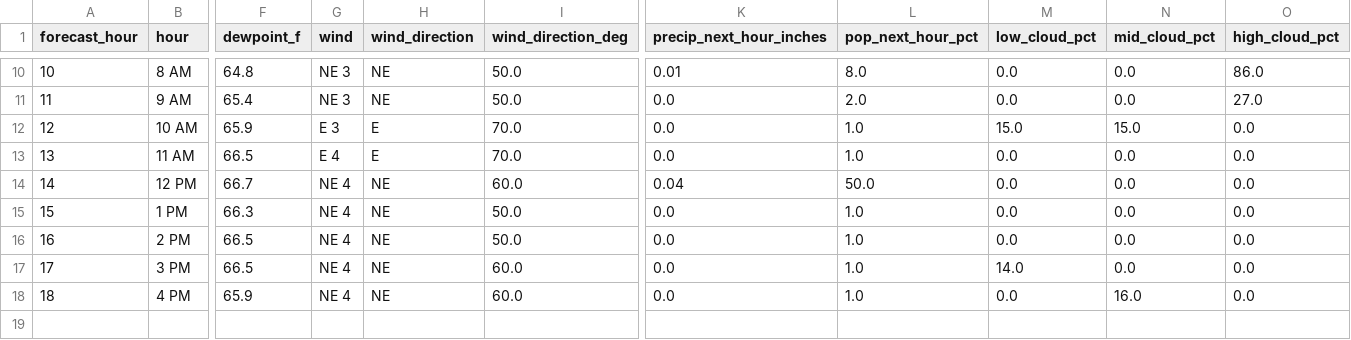
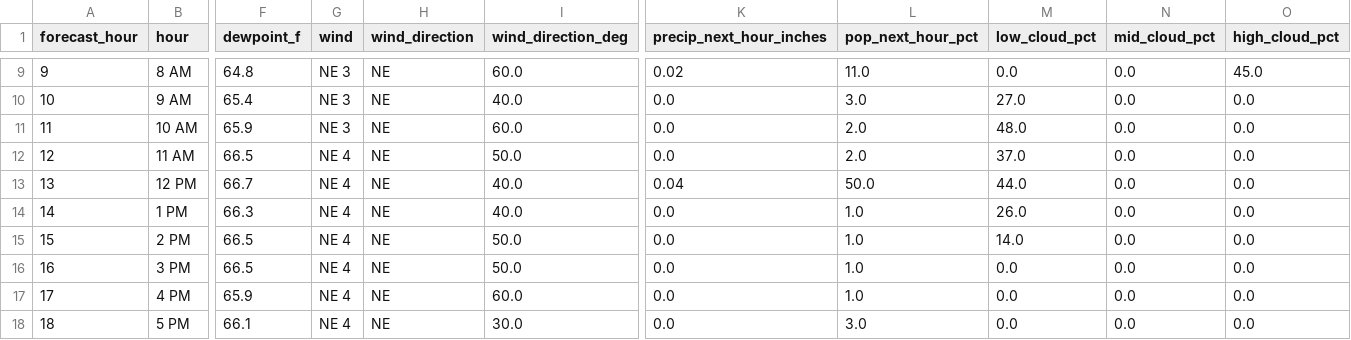
Before and after one commit to Barometer32/weather, a CSV file: data/nbm.csv, drawn as a sheet; only a part is shown, gaps mark what is left out; addresses are those after the commit; rows hold the shown columns only; the diff covers the shown part only; the diff names each change by its address in the sheet, - before the commit and + after, or states it on an @@ line.

```diff
--- a/data/nbm.csv
+++ b/data/nbm.csv
@@ column A (forecast_hour) renumbered between rows 2 and 17 @@
-I9 (wind_direction_deg): 50.0
+I9 (wind_direction_deg): 60.0
-K9 (precip_next_hour_inches): 0.01
+K9 (precip_next_hour_inches): 0.02
-L9 (pop_next_hour_pct): 8.0
+L9 (pop_next_hour_pct): 11.0
-O9 (high_cloud_pct): 86.0
+O9 (high_cloud_pct): 45.0
-I10 (wind_direction_deg): 50.0
+I10 (wind_direction_deg): 40.0
-L10 (pop_next_hour_pct): 2.0
+L10 (pop_next_hour_pct): 3.0
-M10 (low_cloud_pct): 0.0
+M10 (low_cloud_pct): 27.0
-O10 (high_cloud_pct): 27.0
+O10 (high_cloud_pct): 0.0
-G11 (wind): E 3
+G11 (wind): NE 3
-H11:H12 (wind_direction): E
+H11:H12 (wind_direction): NE
-I11 (wind_direction_deg): 70.0
+I11 (wind_direction_deg): 60.0
-L11:L12 (pop_next_hour_pct): 1.0
+L11:L12 (pop_next_hour_pct): 2.0
-M11 (low_cloud_pct): 15.0
+M11 (low_cloud_pct): 48.0
-N11 (mid_cloud_pct): 15.0
+N11 (mid_cloud_pct): 0.0
-G12 (wind): E 4
+G12 (wind): NE 4
-I12 (wind_direction_deg): 70.0
+I12 (wind_direction_deg): 50.0
-M12 (low_cloud_pct): 0.0
+M12 (low_cloud_pct): 37.0
-I13 (wind_direction_deg): 60.0
+I13 (wind_direction_deg): 40.0
-M13 (low_cloud_pct): 0.0
+M13 (low_cloud_pct): 44.0
-I14 (wind_direction_deg): 50.0
+I14 (wind_direction_deg): 40.0
-M14 (low_cloud_pct): 0.0
+M14 (low_cloud_pct): 26.0
-M15 (low_cloud_pct): 0.0
+M15 (low_cloud_pct): 14.0
-I16 (wind_direction_deg): 60.0
+I16 (wind_direction_deg): 50.0
-M16 (low_cloud_pct): 14.0
+M16 (low_cloud_pct): 0.0
-N17 (mid_cloud_pct): 16.0
+N17 (mid_cloud_pct): 0.0
+row 18: 18 | 5 PM | 66.1 | NE 4 | NE | 30.0 | 0.0 | 3.0 | 0.0 | 0.0 | 0.0
```
Also changed, not shown: 1 removed row and 28 edited cells elsewhere in this file, 1 other file.
